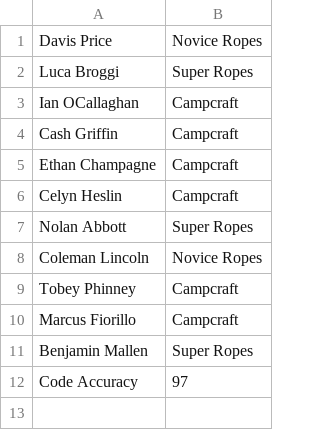
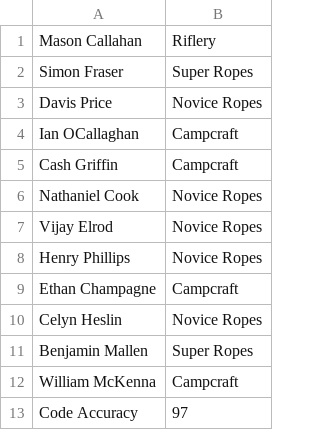
Before and after one commit to dmh41/camp-lawrence-scheduler, a CSV file: lib/results/accuracy.csv, drawn as a sheet.

```diff
--- a/lib/results/accuracy.csv
+++ b/lib/results/accuracy.csv
@@ -1,12 +1,13 @@
+Mason Callahan,Riflery
+Simon Fraser,Super Ropes
 Davis Price,Novice Ropes
-Luca Broggi,Super Ropes
 Ian OCallaghan,Campcraft
 Cash Griffin,Campcraft
+Nathaniel Cook,Novice Ropes
+Vijay Elrod,Novice Ropes
+Henry Phillips,Novice Ropes
 Ethan Champagne,Campcraft
-Celyn Heslin,Campcraft
-Nolan Abbott,Super Ropes
-Coleman Lincoln,Novice Ropes
-Tobey Phinney,Campcraft
-Marcus Fiorillo,Campcraft
+Celyn Heslin,Novice Ropes
 Benjamin Mallen,Super Ropes
+William McKenna,Campcraft
 Code Accuracy,97
```
Also changed, not shown: lib/results/period.csv, lib/results/scheduleByCamper.csv, 4 other files.
